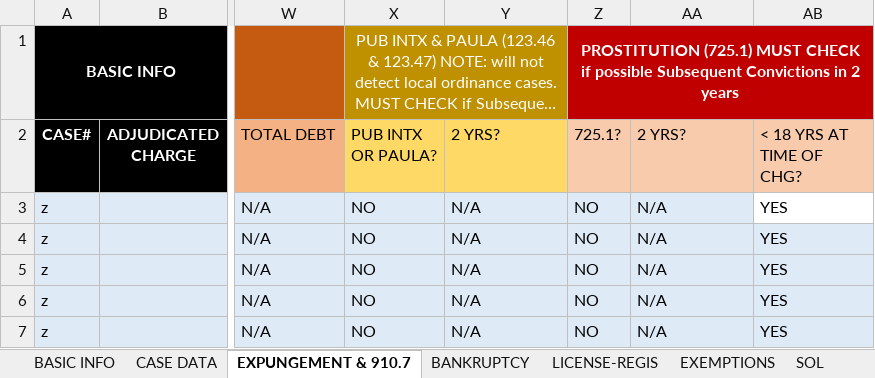
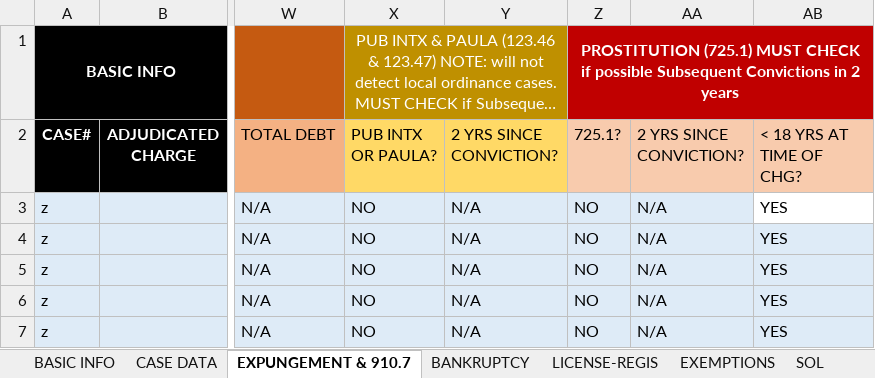
Before and after one commit to amsclark/Napier3, an Excel workbook: CRS 3.5.5.xlsx, sheet EXPUNGEMENT & 910.7, drawn as a sheet; only a part is shown, gaps mark what is left out; long unchanged cells end in …; values as stored, in another font and other column widths than the file's, no borders; conditional formats not drawn; 1 other sheet too large or unreadable and not compared; the diff names each change by its address in the sheet, - before the commit and + after, or states it on an @@ line.

```diff
--- a/CRS 3.5.5.xlsx (sheet EXPUNGEMENT & 910.7)
+++ b/CRS 3.5.5.xlsx (sheet EXPUNGEMENT & 910.7)
-Y2: 2 YRS?
+Y2: 2 YRS SINCE CONVICTION?
-AA2: 2 YRS?
+AA2: 2 YRS SINCE CONVICTION?
```
Also changed, not shown: sheet POLK R&B APPEAL.
